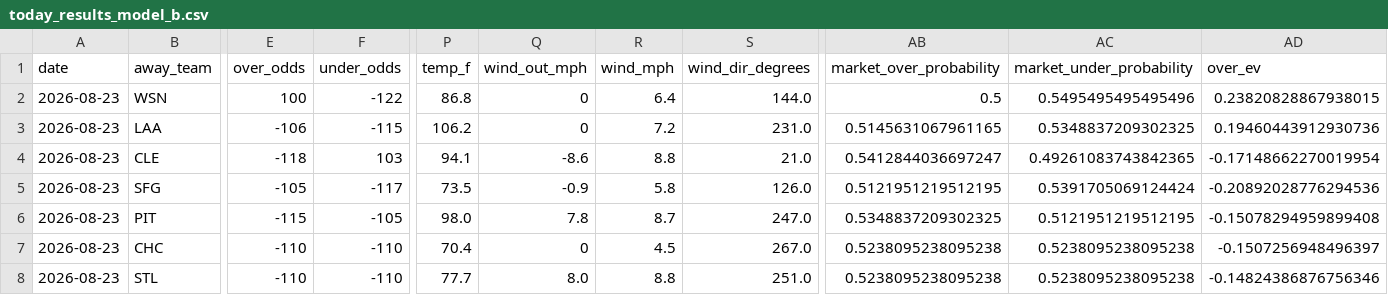
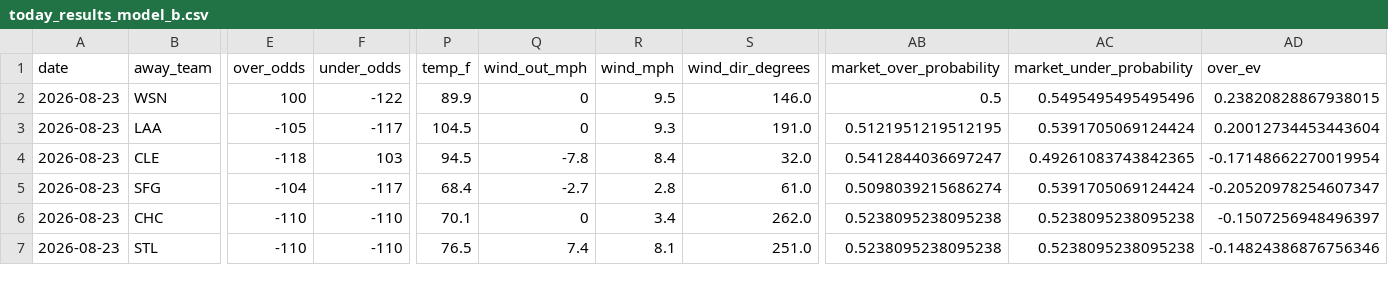
Before and after one commit to Jackstein0/atsrecipts-live-model, a CSV file: atsrecipts-upload-ready/data/processed/today_results_model_b.csv, drawn as a sheet; only a part is shown, gaps mark what is left out; removed rows and columns are numbered as before the commit, all else as after; rows hold the shown columns only; the diff covers the shown part only; the diff names each change by its address in the sheet, - before the commit and + after, or states it on an @@ line.

```diff
--- a/atsrecipts-upload-ready/data/processed/today_results_model_b.csv
+++ b/atsrecipts-upload-ready/data/processed/today_results_model_b.csv
-P2 (temp_f): 86.8
+P2 (temp_f): 89.9
-R2 (wind_mph): 6.4
+R2 (wind_mph): 9.5
-S2 (wind_dir_degrees): 144.0
+S2 (wind_dir_degrees): 146.0
-E3 (over_odds): -106
+E3 (over_odds): -105
-F3 (under_odds): -115
+F3 (under_odds): -117
-P3 (temp_f): 106.2
+P3 (temp_f): 104.5
-R3 (wind_mph): 7.2
+R3 (wind_mph): 9.3
-S3 (wind_dir_degrees): 231.0
+S3 (wind_dir_degrees): 191.0
-AB3 (market_over_probability): 0.5145631067961165
+AB3 (market_over_probability): 0.5121951219512195
-AC3 (market_under_probability): 0.5348837209302325
+AC3 (market_under_probability): 0.5391705069124424
-AD3 (over_ev): 0.19460443912930736
+AD3 (over_ev): 0.20012734453443604
-P4 (temp_f): 94.1
+P4 (temp_f): 94.5
-Q4 (wind_out_mph): -8.6
+Q4 (wind_out_mph): -7.8
-R4 (wind_mph): 8.8
+R4 (wind_mph): 8.4
-S4 (wind_dir_degrees): 21.0
+S4 (wind_dir_degrees): 32.0
-E5 (over_odds): -105
+E5 (over_odds): -104
-P5 (temp_f): 73.5
+P5 (temp_f): 68.4
-Q5 (wind_out_mph): -0.9
+Q5 (wind_out_mph): -2.7
-R5 (wind_mph): 5.8
+R5 (wind_mph): 2.8
-S5 (wind_dir_degrees): 126.0
+S5 (wind_dir_degrees): 61.0
-AB5 (market_over_probability): 0.5121951219512195
+AB5 (market_over_probability): 0.5098039215686274
-AD5 (over_ev): -0.20892028776294536
+AD5 (over_ev): -0.20520978254607347
-row 6: 2026-08-23 | PIT | -115 | -105 | 98.0 | 7.8 | 8.7 | 247.0 | 0.5348837209302325 | 0.5121951219512195 | -0.15078294959899408
-P6 (temp_f): 70.4
+P6 (temp_f): 70.1
-R6 (wind_mph): 4.5
+R6 (wind_mph): 3.4
-S6 (wind_dir_degrees): 267.0
+S6 (wind_dir_degrees): 262.0
-P7 (temp_f): 77.7
+P7 (temp_f): 76.5
-Q7 (wind_out_mph): 8.0
+Q7 (wind_out_mph): 7.4
-R7 (wind_mph): 8.8
+R7 (wind_mph): 8.1
```
Also changed, not shown: 1 added row and 33 edited cells elsewhere in this file, atsrecipts-upload-ready/data/processed/pick_tracker.csv, atsrecipts-upload-ready/data/processed/today_board.csv, 9 other files.
